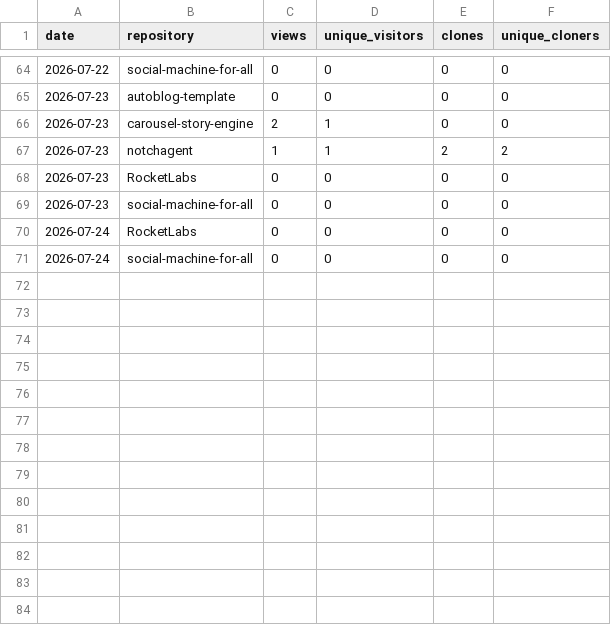
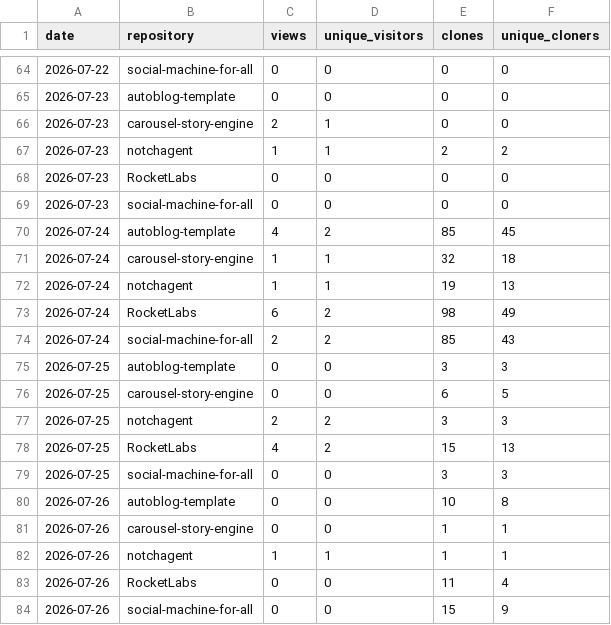
Before and after one commit to luisroquette/RocketLabs, a CSV file: metrics/daily.csv, drawn as a sheet; only a part is shown, gaps mark what is left out.

```diff
--- a/metrics/daily.csv
+++ b/metrics/daily.csv
@@ -69,3 +69,16 @@ date,repository,views,unique_visitors,clones,unique_cloners
 2026-07-23,social-machine-for-all,0,0,0,0
-2026-07-24,RocketLabs,0,0,0,0
-2026-07-24,social-machine-for-all,0,0,0,0
+2026-07-24,autoblog-template,4,2,85,45
+2026-07-24,carousel-story-engine,1,1,32,18
+2026-07-24,notchagent,1,1,19,13
+2026-07-24,RocketLabs,6,2,98,49
+2026-07-24,social-machine-for-all,2,2,85,43
+2026-07-25,autoblog-template,0,0,3,3
+2026-07-25,carousel-story-engine,0,0,6,5
+2026-07-25,notchagent,2,2,3,3
+2026-07-25,RocketLabs,4,2,15,13
+2026-07-25,social-machine-for-all,0,0,3,3
+2026-07-26,autoblog-template,0,0,10,8
+2026-07-26,carousel-story-engine,0,0,1,1
+2026-07-26,notchagent,1,1,1,1
+2026-07-26,RocketLabs,0,0,11,4
+2026-07-26,social-machine-for-all,0,0,15,9
```
Also changed, not shown: 2 other files.
